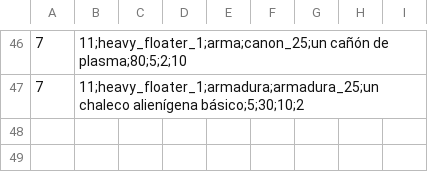
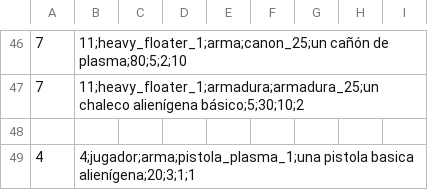
Before and after one commit to ismasaga/POO, a CSV file: src/Juego/objetos.csv, drawn as a sheet; only a part is shown, gaps mark what is left out; the diff names each change by its address in the sheet, - before the commit and + after, or states it on an @@ line.

Commit message:
Implementado tirar, correxigo quitarArma() e tirarArma(). Correxido bug en coger que finalizaba o programa se so se escribía coger

```diff
--- a/src/Juego/objetos.csv
+++ b/src/Juego/objetos.csv
+row 48: (empty)
+row 49: 4 | 4;jugador;arma;pistola_plasma_1;una pistola basica alienígena;20;3;1;1
```
Also changed, not shown: 3 other files.
